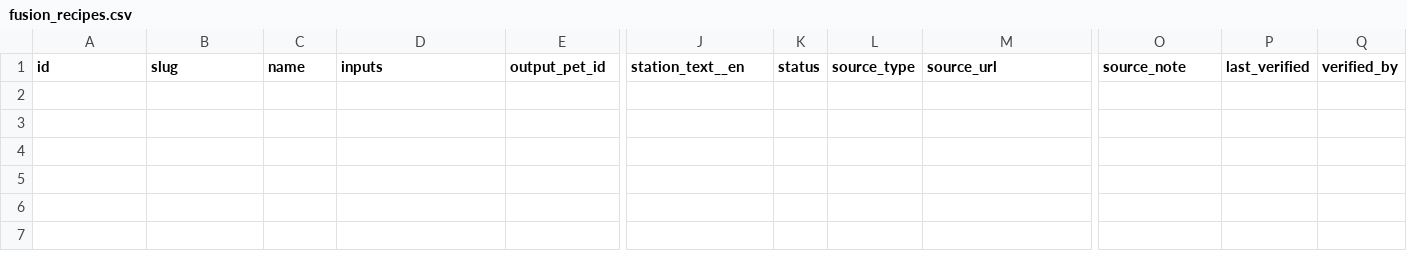
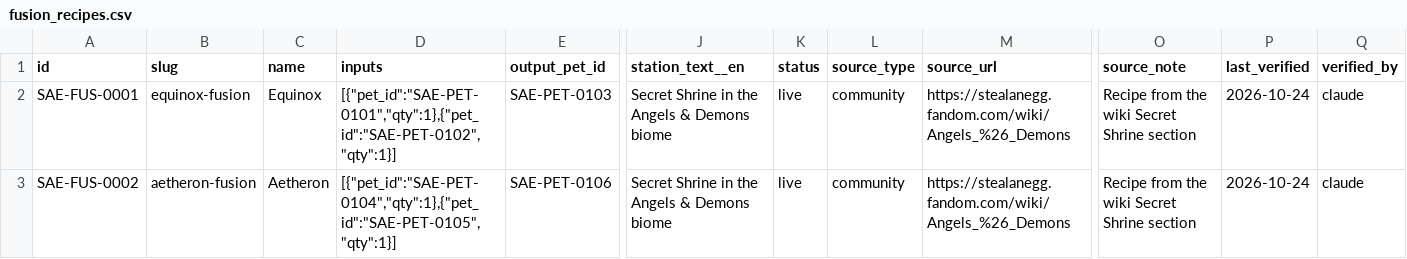
Before and after one commit to 6977980-hash/updateotter, a CSV file: data/sae/fusion_recipes.csv, drawn as a sheet; only a part is shown, gaps mark what is left out; rows hold the shown columns only; the diff names each change by its address in the sheet, - before the commit and + after, or states it on an @@ line.

```diff
--- a/data/sae/fusion_recipes.csv
+++ b/data/sae/fusion_recipes.csv
+row 2: SAE-FUS-0001 | equinox-fusion | Equinox | [{"pet_id":"SAE-PET-0101","qty":1},{"pet_id":"SAE-PET-0102","qty":1}] | SAE-PET-0103 | Secret Shrine in the Angels & Demons biome | live | community | https://stealanegg.fandom.com/wiki/Angels_%26_Demons | Recipe from the wiki Secret Shrine section | 2026-10-24 | claude
+row 3: SAE-FUS-0002 | aetheron-fusion | Aetheron | [{"pet_id":"SAE-PET-0104","qty":1},{"pet_id":"SAE-PET-0105","qty":1}] | SAE-PET-0106 | Secret Shrine in the Angels & Demons biome | live | community | https://stealanegg.fandom.com/wiki/Angels_%26_Demons | Recipe from the wiki Secret Shrine section | 2026-10-24 | claude
```
Also changed, not shown: data/sae/game_passes.csv, 15 other files.
